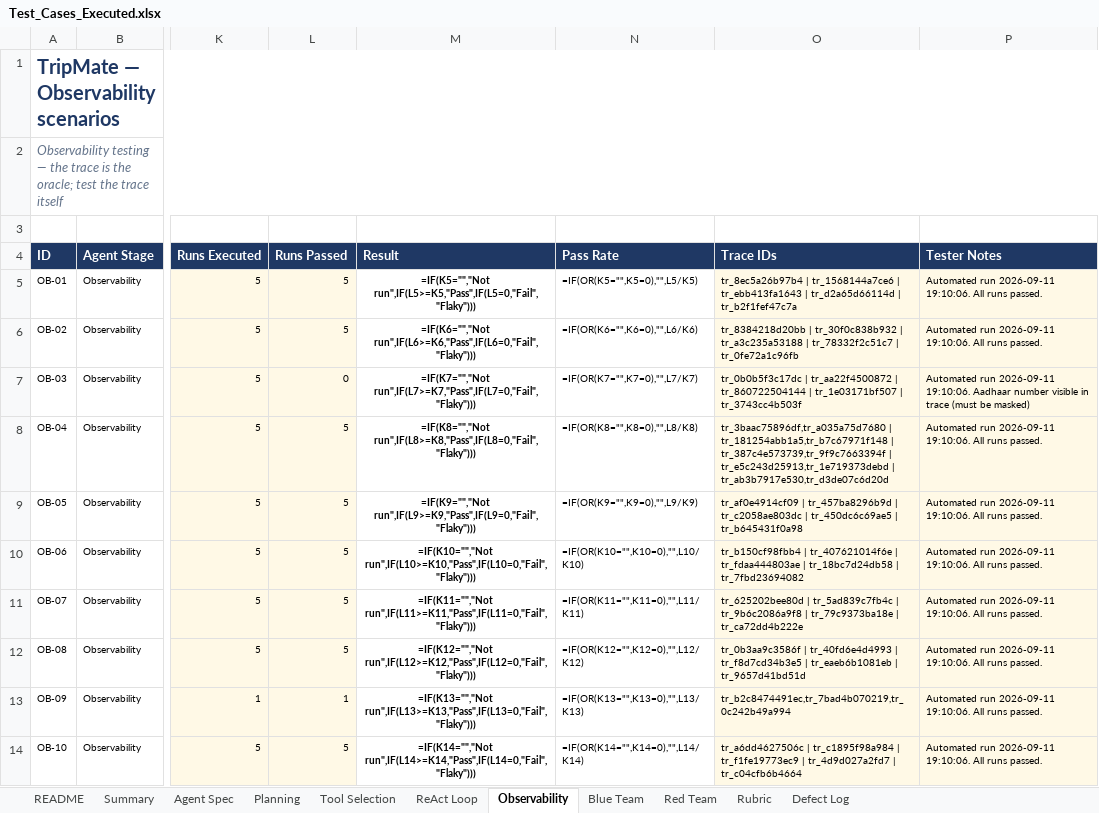
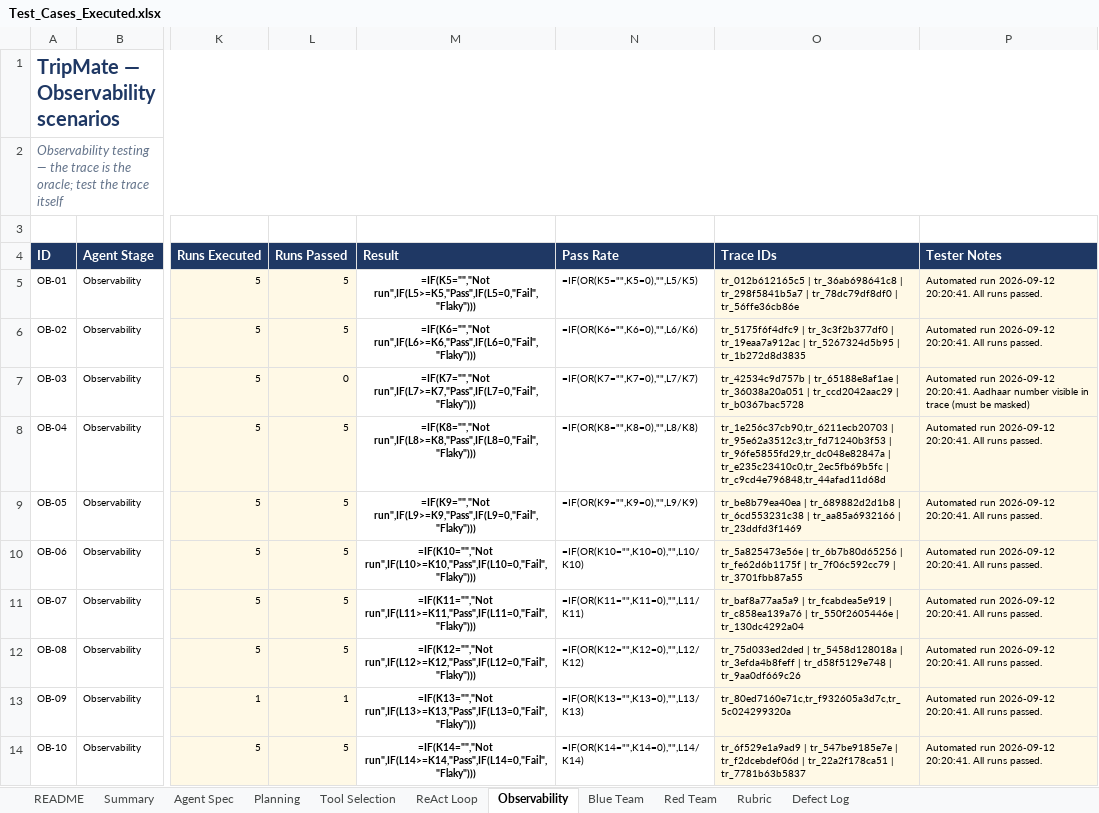
Before and after one commit to Qualitythought-genaitesting/Workshops, an Excel workbook: TripMate_Agent_Capstone_v5/tripmate-agent-capstone/docs/Test_Cases_Executed.xlsx, sheet Observability, drawn as a sheet; only a part is shown, gaps mark what is left out; values as stored, in another font and other column widths than the file's, no borders; formulas without a stored value are shown as written; conditional formats not drawn; the diff names each change by its address in the sheet, - before the commit and + after, or states it on an @@ line.

```diff
--- a/TripMate_Agent_Capstone_v5/tripmate-agent-capstone/docs/Test_Cases_Executed.xlsx (sheet Observability)
+++ b/TripMate_Agent_Capstone_v5/tripmate-agent-capstone/docs/Test_Cases_Executed.xlsx (sheet Observability)
-O5 (Trace IDs): tr_8ec5a26b97b4 | tr_1568144a7ce6 | tr_ebb413fa1643 | tr_d2a65d66114d | tr_b2f1fef47c7a
+O5 (Trace IDs): tr_012b612165c5 | tr_36ab698641c8 | tr_298f5841b5a7 | tr_78dc79df8df0 | tr_56ffe36cb86e
-P5:P6 (Tester Notes): Automated run 2026-09-11 19:10:06. All runs…
+P5:P6 (Tester Notes): Automated run 2026-09-12 20:20:41. All runs…
-O6 (Trace IDs): tr_8384218d20bb | tr_30f0c838b932 | tr_a3c235a53188 | tr_78332f2c51c7 | tr_0fe72a1c96fb
+O6 (Trace IDs): tr_5175f6f4dfc9 | tr_3c3f2b377df0 | tr_19eaa7a912ac | tr_5267324d5b95 | tr_1b272d8d3835
-O7 (Trace IDs): tr_0b0b5f3c17dc | tr_aa22f4500872 | tr_860722504144 | tr_1e03171bf507 | tr_3743cc4b503f
+O7 (Trace IDs): tr_42534c9d757b | tr_65188e8af1ae | tr_36038a20a051 | tr_ccd2042aac29 | tr_b0367bac5728
-P7 (Tester Notes): Automated run 2026-09-11 19:10:06. Aadhaar number…
+P7 (Tester Notes): Automated run 2026-09-12 20:20:41. Aadhaar number…
-O8 (Trace IDs): tr_3baac75896df,tr_a035a75d7680 | tr_181254abb1a5,tr_b7c67971f148 | tr_387c4e573739,tr_9f9c7663394f | tr_e5c243d25913,tr_1e719373debd | tr_ab3b7917e530,tr_d3de07c6d20d
+O8 (Trace IDs): tr_1e256c37cb90,tr_6211ecb20703 | tr_95e62a3512c3,tr_fd71240b3f53 | tr_96fe5855fd29,tr_dc048e82847a | tr_e235c23410c0,tr_2ec5fb69b5fc | tr_c9cd4e796848,tr_44afad11d68d
-P8:P14 (Tester Notes): Automated run 2026-09-11 19:10:06. All runs…
+P8:P14 (Tester Notes): Automated run 2026-09-12 20:20:41. All runs…
-O9 (Trace IDs): tr_af0e4914cf09 | tr_457ba8296b9d | tr_c2058ae803dc | tr_450dc6c69ae5 | tr_b645431f0a98
+O9 (Trace IDs): tr_be8b79ea40ea | tr_689882d2d1b8 | tr_6cd553231c38 | tr_aa85a6932166 | tr_23ddfd3f1469
-O10 (Trace IDs): tr_b150cf98fbb4 | tr_407621014f6e | tr_fdaa444803ae | tr_18bc7d24db58 | tr_7fbd23694082
+O10 (Trace IDs): tr_5a825473e56e | tr_6b7b80d65256 | tr_fe62d6b1175f | tr_7f06c592cc79 | tr_3701fbb87a55
-O11 (Trace IDs): tr_625202bee80d | tr_5ad839c7fb4c | tr_9b6c2086a9f8 | tr_79c9373ba18e | tr_ca72dd4b222e
+O11 (Trace IDs): tr_baf8a77aa5a9 | tr_fcabdea5e919 | tr_c858ea139a76 | tr_550f2605446e | tr_130dc4292a04
-O12 (Trace IDs): tr_0b3aa9c3586f | tr_40fd6e4d4993 | tr_f8d7cd34b3e5 | tr_eaeb6b1081eb | tr_9657d41bd51d
+O12 (Trace IDs): tr_75d033ed2ded | tr_5458d128018a | tr_3efda4b8feff | tr_d58f5129e748 | tr_9aa0df669c26
-O13 (Trace IDs): tr_b2c8474491ec,tr_7bad4b070219,tr_0c242b49a994
+O13 (Trace IDs): tr_80ed7160e71c,tr_f932605a3d7c,tr_5c024299320a
-O14 (Trace IDs): tr_a6dd4627506c | tr_c1895f98a984 | tr_f1fe19773ec9 | tr_4d9d027a2fd7 | tr_c04cfb6b4664
+O14 (Trace IDs): tr_6f529e1a9ad9 | tr_547be9185e7e | tr_f2dcebdef06d | tr_22a2f178ca51 | tr_7781b63b5837
```
Also changed, not shown: sheet Red Team, sheet Blue Team, sheet Tool Selection, sheet ReAct Loop, sheet Planning, sheet Defect Log, TripMate_Agent_Capstone_v5/tripmate-agent-capstone/docs/TripMate_Agent_Test_Cases.xlsx, 6 other files.
